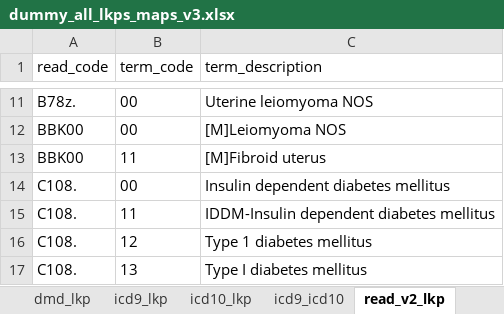
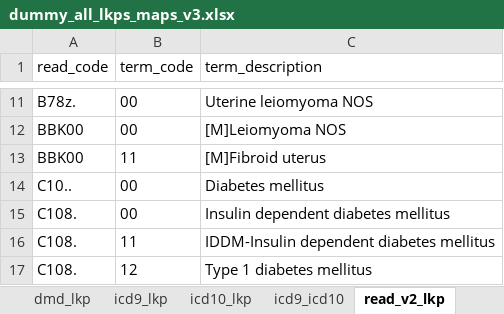
Before and after one commit to rmgpanw/codemapper, an Excel workbook: inst/extdata/dummy_all_lkps_maps_v3.xlsx, sheet read_v2_lkp, drawn as a sheet; only a part is shown, gaps mark what is left out; the shorter side is filled out with more unchanged rows; values as stored, in another font and other column widths than the file's, no borders; the diff names each change by its address in the sheet, - before the commit and + after, or states it on an @@ line.

```diff
--- a/inst/extdata/dummy_all_lkps_maps_v3.xlsx (sheet read_v2_lkp)
+++ b/inst/extdata/dummy_all_lkps_maps_v3.xlsx (sheet read_v2_lkp)
+row 14: C10.. | 00 | Diabetes mellitus
```
Also changed, not shown: sheet read_ctv3_icd10, sheet icd10_lkp, sheet read_ctv3_lkp, 2 other files.
